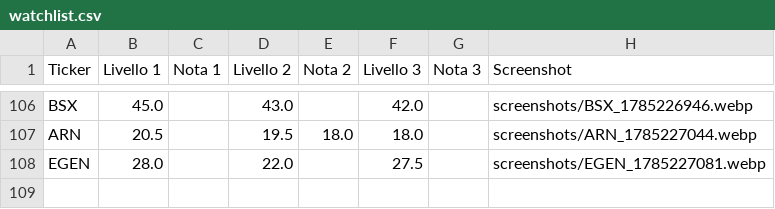
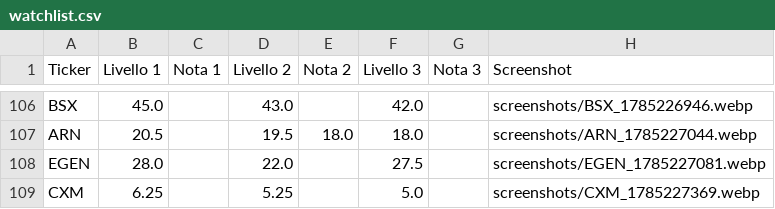
Before and after one commit to Logg84/monitor-trading-marco, a CSV file: watchlist.csv, drawn as a sheet; only a part is shown, gaps mark what is left out.

Commit message:
Aggiorna watchlist.csv da app Streamlit

```diff
--- a/watchlist.csv
+++ b/watchlist.csv
@@ -108 +108,2 @@ ARN,20.5,,19.5,18.0,18.0,,screenshots/ARN_1785227044.webp
 EGEN,28.0,,22.0,,27.5,,screenshots/EGEN_1785227081.webp
+CXM,6.25,,5.25,,5.0,,screenshots/CXM_1785227369.webp
```
